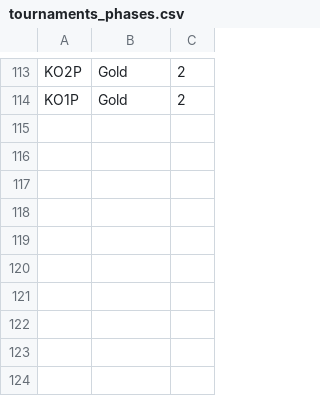
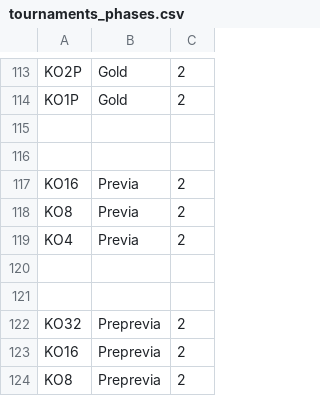
Before and after one commit to Padelanalytics/padelanalytics, a CSV file: tournaments/csv/production/tournaments_phases.csv, drawn as a sheet; only a part is shown, gaps mark what is left out.

Commit message:
WIP: WPT previa.

```diff
--- a/tournaments/csv/production/tournaments_phases.csv
+++ b/tournaments/csv/production/tournaments_phases.csv
@@ -114 +114,11 @@ KO2P;Gold;2
 KO1P;Gold;2
+;;
+;;
+KO16;Previa;2
+KO8;Previa;2
+KO4;Previa;2
+;;
+;;
+KO32;Preprevia;2
+KO16;Preprevia;2
+KO8;Preprevia;2
```
Also changed, not shown: 2 other files.
